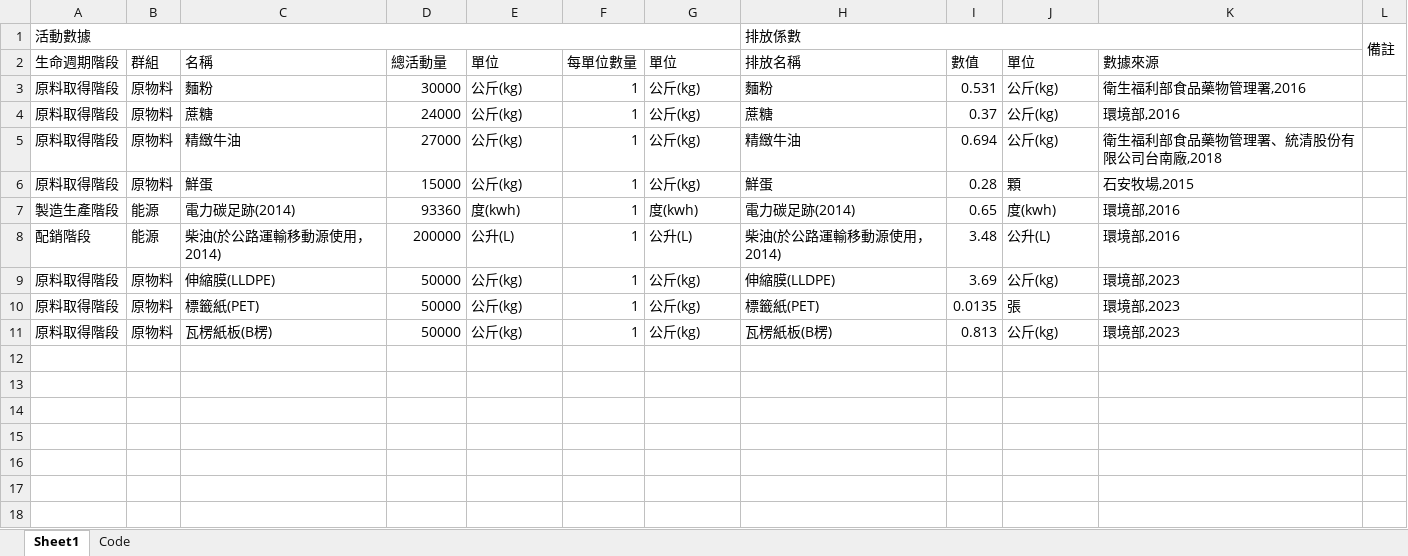
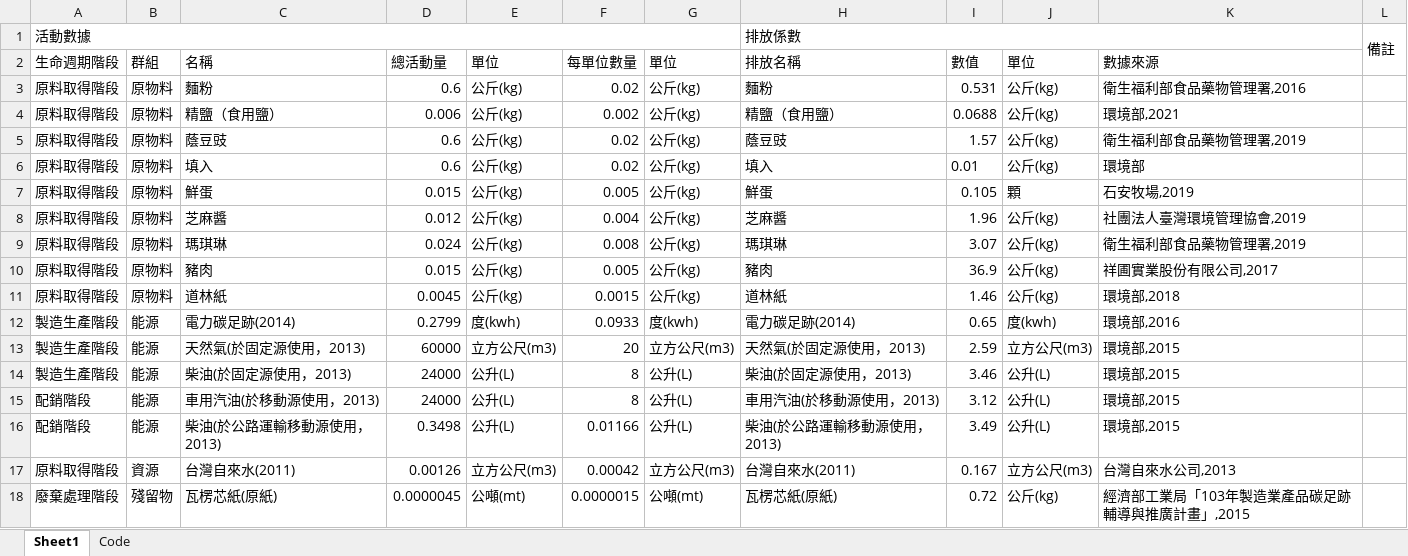
Before and after one commit to anna0208a/clean, an Excel workbook: Carbon_Footprint_Report.xlsx, sheet Sheet1, drawn as a sheet; values as stored, in another font and other column widths than the file's, no borders; removed rows and columns are numbered as before the commit, all else as after; the diff names each change by its address in the sheet, - before the commit and + after, or states it on an @@ line.

```diff
--- a/Carbon_Footprint_Report.xlsx (sheet Sheet1)
+++ b/Carbon_Footprint_Report.xlsx (sheet Sheet1)
-D3 (總活動量): 30000
+D3 (總活動量): 0.6
-F3 (每單位數量): 1
+F3 (每單位數量): 0.02
-C4 (名稱): 蔗糖
+C4 (名稱): 精鹽（食用鹽）
-D4 (總活動量): 24000
+D4 (總活動量): 0.006
-F4 (每單位數量): 1
+F4 (每單位數量): 0.002
-H4 (排放名稱): 蔗糖
+H4 (排放名稱): 精鹽（食用鹽）
-I4 (數值): 0.37
+I4 (數值): 0.0688
-K4 (數據來源): 環境部,2016
+K4 (數據來源): 環境部,2021
-row 5: 原料取得階段 | 原物料 | 精緻牛油 | 27000 | 公斤(kg) | 1 | 公斤(kg) | 精緻牛油 | 0.694 | 公斤(kg) | 衛生福利部食品藥物管理署、統清股份有限公司台南廠,2018
+row 5: 原料取得階段 | 原物料 | 蔭豆豉 | 0.6 | 公斤(kg) | 0.02 | 公斤(kg) | 蔭豆豉 | 1.57 | 公斤(kg) | 衛生福利部食品藥物管理署,2019
+row 6: 原料取得階段 | 原物料 | 填入 | 0.6 | 公斤(kg) | 0.02 | 公斤(kg) | 填入 | 0.01 | 公斤(kg) | 環境部
-D7 (總活動量): 15000
+D7 (總活動量): 0.015
-F7 (每單位數量): 1
+F7 (每單位數量): 0.005
-I7 (數值): 0.28
+I7 (數值): 0.105
-K7 (數據來源): 石安牧場,2015
+K7 (數據來源): 石安牧場,2019
+row 8: 原料取得階段 | 原物料 | 芝麻醬 | 0.012 | 公斤(kg) | 0.004 | 公斤(kg) | 芝麻醬 | 1.96 | 公斤(kg) | 社團法人臺灣環境管理協會,2019
+row 9: 原料取得階段 | 原物料 | 瑪琪琳 | 0.024 | 公斤(kg) | 0.008 | 公斤(kg) | 瑪琪琳 | 3.07 | 公斤(kg) | 衛生福利部食品藥物管理署,2019
+row 10: 原料取得階段 | 原物料 | 豬肉 | 0.015 | 公斤(kg) | 0.005 | 公斤(kg) | 豬肉 | 36.9 | 公斤(kg) | 祥圃實業股份有限公司,2017
+row 11: 原料取得階段 | 原物料 | 道林紙 | 0.0045 | 公斤(kg) | 0.0015 | 公斤(kg) | 道林紙 | 1.46 | 公斤(kg) | 環境部,2018
-D12 (總活動量): 93360
+D12 (總活動量): 0.2799
-F12 (每單位數量): 1
+F12 (每單位數量): 0.0933
+row 13: 製造生產階段 | 能源 | 天然氣(於固定源使用，2013) | 60000 | 立方公尺(m3) | 20 | 立方公尺(m3) | 天然氣(於固定源使用，2013) | 2.59 | 立方公尺(m3) | 環境部,2015
+row 14: 製造生產階段 | 能源 | 柴油(於固定源使用，2013) | 24000 | 公升(L) | 8 | 公升(L) | 柴油(於固定源使用，2013) | 3.46 | 公升(L) | 環境部,2015
+row 15: 配銷階段 | 能源 | 車用汽油(於移動源使用，2013) | 24000 | 公升(L) | 8 | 公升(L) | 車用汽油(於移動源使用，2013) | 3.12 | 公升(L) | 環境部,2015
-C16 (名稱): 柴油(於公路運輸移動源使用，2014)
+C16 (名稱): 柴油(於公路運輸移動源使用，2013)
-D16 (總活動量): 200000
+D16 (總活動量): 0.3498
-F16 (每單位數量): 1
+F16 (每單位數量): 0.01166
-H16 (排放名稱): 柴油(於公路運輸移動源使用，2014)
+H16 (排放名稱): 柴油(於公路運輸移動源使用，2013)
-I16 (數值): 3.48
+I16 (數值): 3.49
-K16 (數據來源): 環境部,2016
+K16 (數據來源): 環境部,2015
-row 9: 原料取得階段 | 原物料 | 伸縮膜(LLDPE) | 50000 | 公斤(kg) | 1 | 公斤(kg) | 伸縮膜(LLDPE) | 3.69 | 公斤(kg) | 環境部,2023
-row 10: 原料取得階段 | 原物料 | 標籤紙(PET) | 50000 | 公斤(kg) | 1 | 公斤(kg) | 標籤紙(PET) | 0.0135 | 張 | 環境部,2023
-row 11: 原料取得階段 | 原物料 | 瓦楞紙板(B楞) | 50000 | 公斤(kg) | 1 | 公斤(kg) | 瓦楞紙板(B楞) | 0.813 | 公斤(kg) | 環境部,2023
+row 17: 原料取得階段 | 資源 | 台灣自來水(2011) | 0.00126 | 立方公尺(m3) | 0.00042 | 立方公尺(m3) | 台灣自來水(2011) | 0.167 | 立方公尺(m3) | 台灣自來水公司,2013
+row 18: 廢棄處理階段 | 殘留物 | 瓦楞芯紙(原紙) | 0.0000045 | 公噸(mt) | 0.0000015 | 公噸(mt) | 瓦楞芯紙(原紙) | 0.72 | 公斤(kg) | 經濟部工業局「103年製造業產品碳足跡輔導與推廣計畫」,2015
```
Also changed, not shown: 4 other files.
